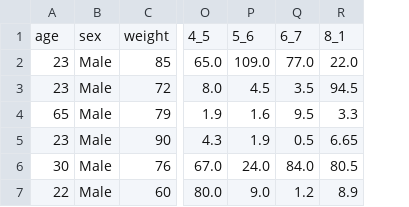
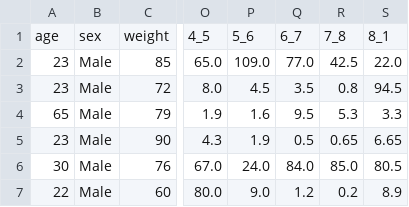
Before and after one commit to nsudhanva/eit, a CSV file: assets/eit_clean_final.csv, drawn as a sheet; only a part is shown, gaps mark what is left out; the diff names each change by its address in the sheet, - before the commit and + after, or states it on an @@ line.

Commit message:
Added more column

```diff
--- a/assets/eit_clean_final.csv
+++ b/assets/eit_clean_final.csv
+column R, rows 1-7: 7_8 | 42.5 | 0.8 | 5.3 | 0.65 | 85.0 | 0.2
```
Also changed, not shown: 1 other file.
